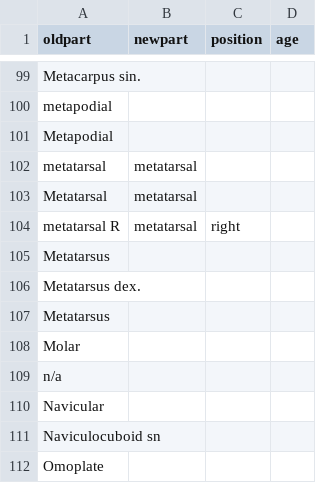
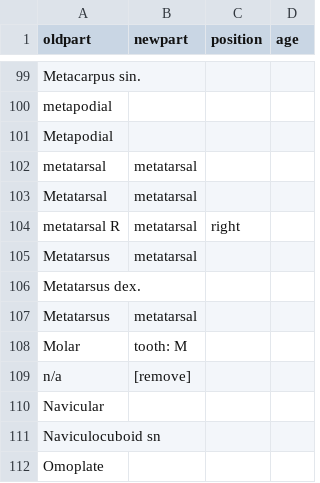
Before and after one commit to BIADcore/BIADconnect, a CSV file: R/mapping.csv, drawn as a sheet; only a part is shown, gaps mark what is left out; the diff covers the shown part only.

```diff
--- a/R/mapping.csv
+++ b/R/mapping.csv
@@ -104,7 +104,7 @@ Metatarsal,metatarsal,,
 metatarsal R,metatarsal,right,
-Metatarsus,,,
+Metatarsus,metatarsal,,
 Metatarsus dex.,,,
-Metatarsus ,,,
-Molar,,,
-n/a,,,
+Metatarsus ,metatarsal,,
+Molar,tooth: M,,
+n/a,[remove],,
 Navicular,,,
```
Also changed, not shown: 41 edited cells elsewhere in this file, 3 other files.
